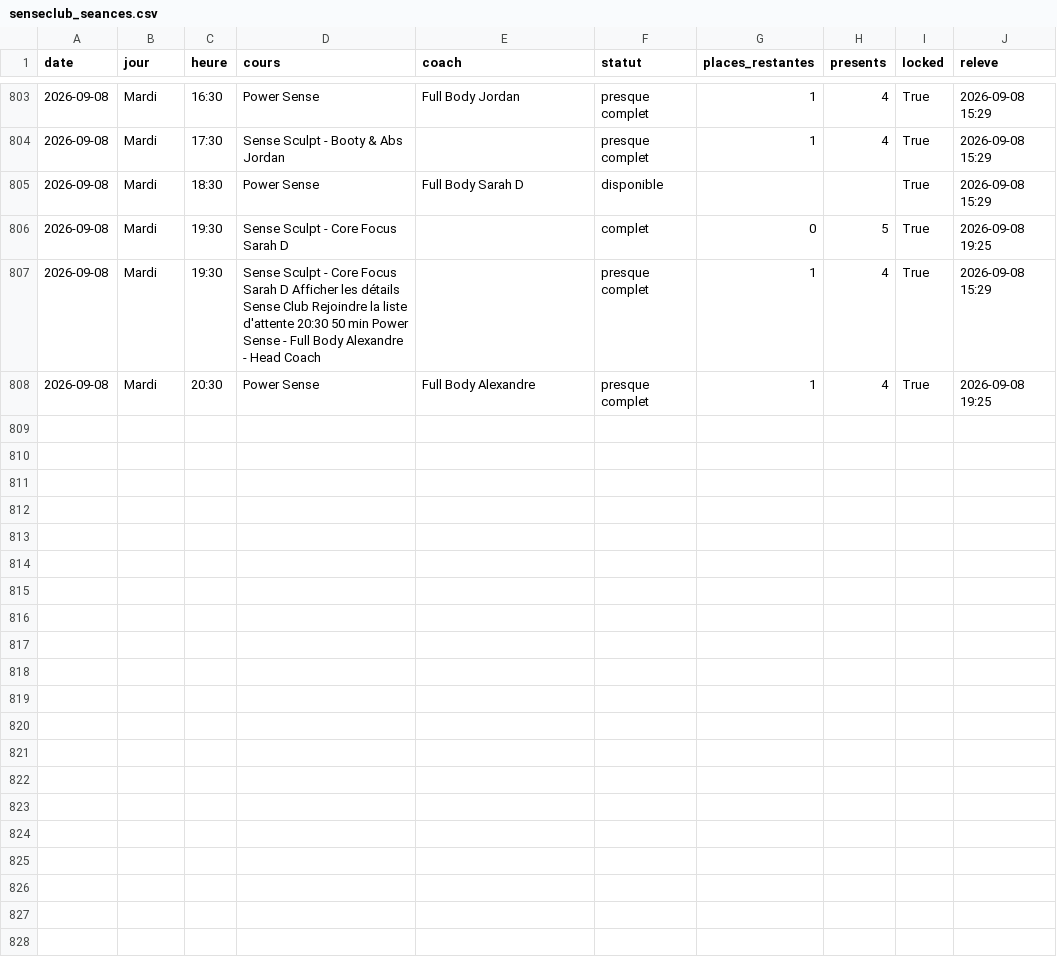
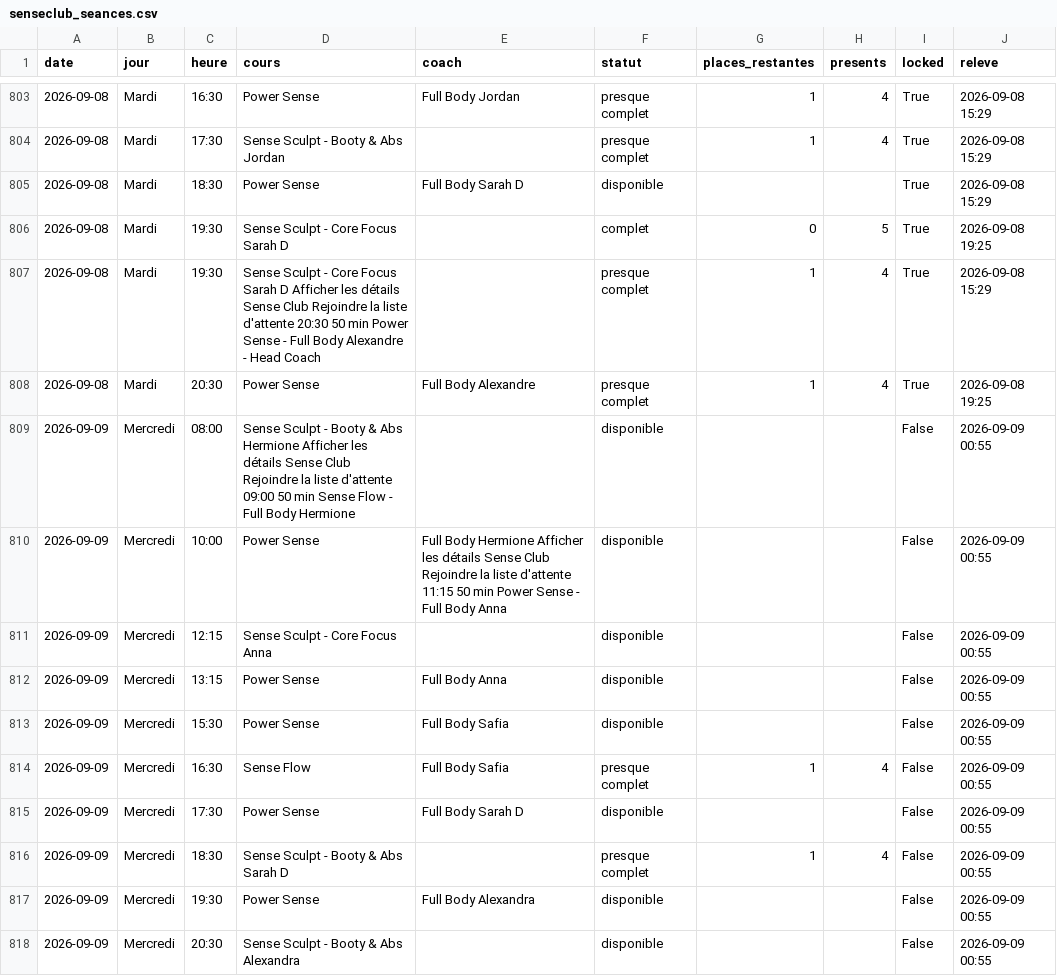
Before and after one commit to sachabitoun17-ctrl/reset, a CSV file: senseclub_seances.csv, drawn as a sheet; only a part is shown, gaps mark what is left out; the diff names each change by its address in the sheet, - before the commit and + after, or states it on an @@ line.

```diff
--- a/senseclub_seances.csv
+++ b/senseclub_seances.csv
+row 809: 2026-09-09 | Mercredi | 08:00 | Sense Sculpt - Booty & Abs Hermione Afficher les détails Sense Club Rejoindre la liste d'attente 09:00 50 min Sense Flow - Full Body Hermione |  | disponible |  |  | False | 2026-09-09 00:55
+row 810: 2026-09-09 | Mercredi | 10:00 | Power Sense | Full Body Hermione Afficher les détails Sense Club Rejoindre la liste d'attente 11:15 50 min Power Sense - Full Body Anna | disponible |  |  | False | 2026-09-09 00:55
+row 811: 2026-09-09 | Mercredi | 12:15 | Sense Sculpt - Core Focus Anna |  | disponible |  |  | False | 2026-09-09 00:55
+row 812: 2026-09-09 | Mercredi | 13:15 | Power Sense | Full Body Anna | disponible |  |  | False | 2026-09-09 00:55
+row 813: 2026-09-09 | Mercredi | 15:30 | Power Sense | Full Body Safia | disponible |  |  | False | 2026-09-09 00:55
+row 814: 2026-09-09 | Mercredi | 16:30 | Sense Flow | Full Body Safia | presque complet | 1 | 4 | False | 2026-09-09 00:55
+row 815: 2026-09-09 | Mercredi | 17:30 | Power Sense | Full Body Sarah D | disponible |  |  | False | 2026-09-09 00:55
+row 816: 2026-09-09 | Mercredi | 18:30 | Sense Sculpt - Booty & Abs Sarah D |  | presque complet | 1 | 4 | False | 2026-09-09 00:55
+row 817: 2026-09-09 | Mercredi | 19:30 | Power Sense | Full Body Alexandra | disponible |  |  | False | 2026-09-09 00:55
+row 818: 2026-09-09 | Mercredi | 20:30 | Sense Sculpt - Booty & Abs Alexandra |  | disponible |  |  | False | 2026-09-09 00:55
```
Also changed, not shown: burningbar_seances.csv, 4 other files.
